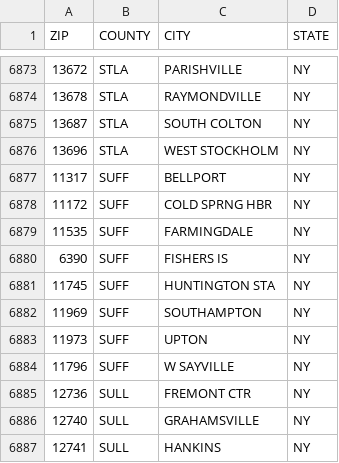
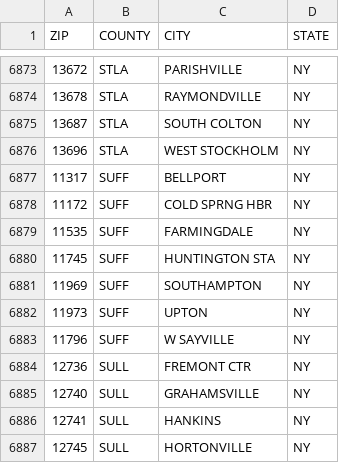
Before and after one commit to jagrati20/Collision_insight_using_postgresql, a CSV file: Datasets/location_combo.csv, drawn as a sheet; only a part is shown, gaps mark what is left out; the shorter side is filled out with more unchanged rows.

```diff
--- a/Datasets/location_combo.csv
+++ b/Datasets/location_combo.csv
@@ -6879,3 +6879,2 @@ ZIP,COUNTY,CITY,STATE
 11535,SUFF,FARMINGDALE    ,NY
-6390,SUFF,FISHERS IS     ,NY
 11745,SUFF,HUNTINGTON STA ,NY
```
Also changed, not shown: Datasets/Vehicle Repair Datasets/Vehicle_Business.csv, 2 other files.
